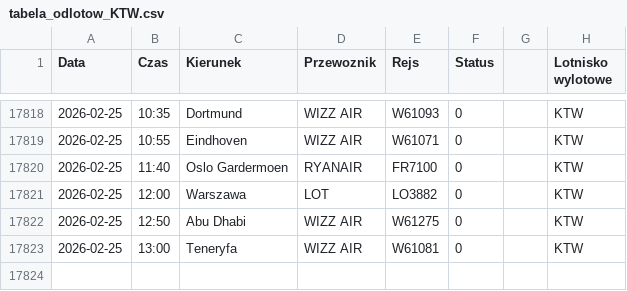
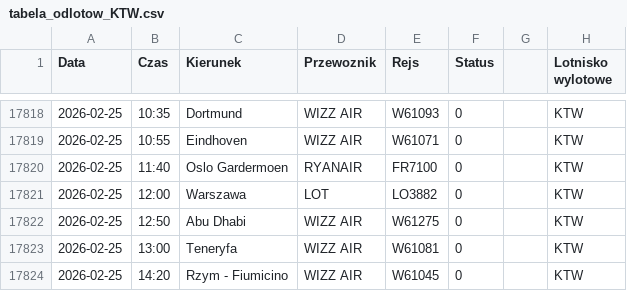
Before and after one commit to grzegorz-nowacki/departures-scraper, a CSV file: scraper/scraper_output/tabela_odlotow_KTW.csv, drawn as a sheet; only a part is shown, gaps mark what is left out; the diff names each change by its address in the sheet, - before the commit and + after, or states it on an @@ line.

```diff
--- a/scraper/scraper_output/tabela_odlotow_KTW.csv
+++ b/scraper/scraper_output/tabela_odlotow_KTW.csv
+row 17824: 2026-02-25 | 14:20 | Rzym - Fiumicino | WIZZ AIR | W61045 | 0 |  | KTW
```
